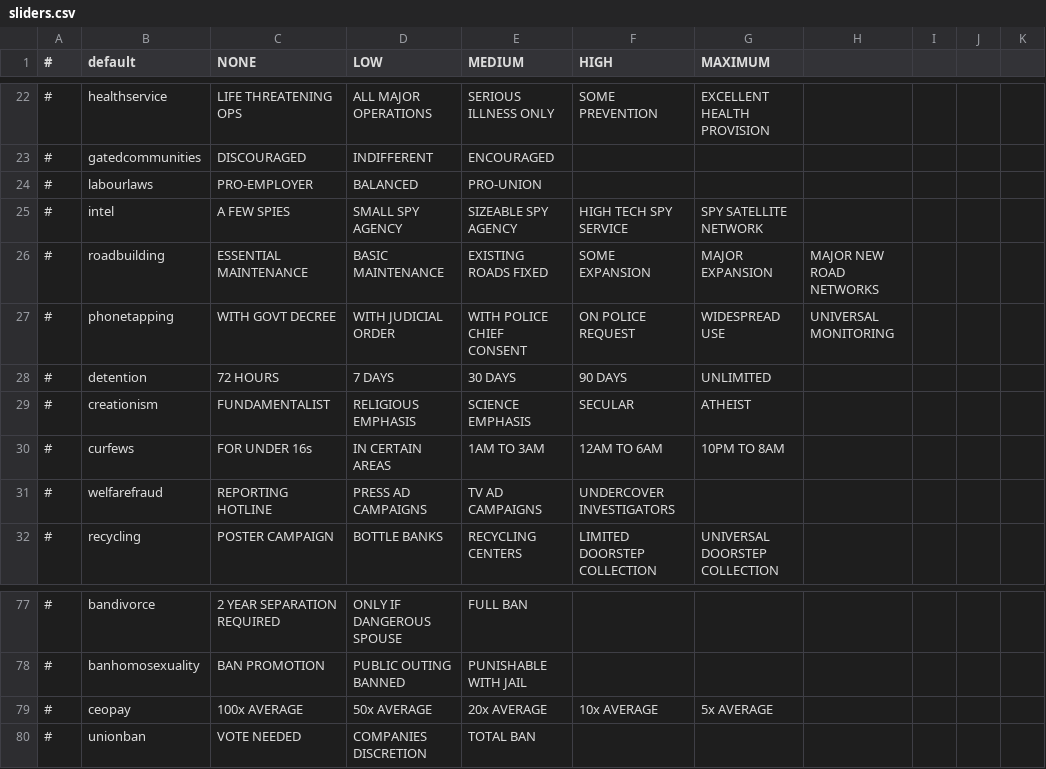
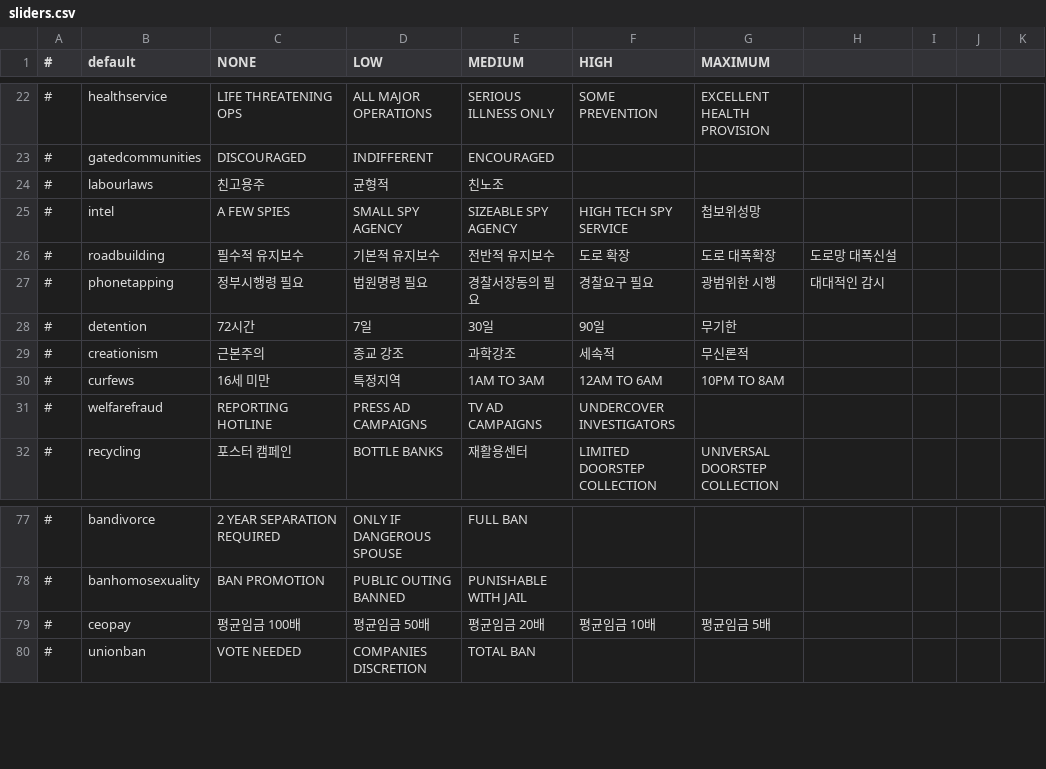
Before and after one commit to whiteforce4/Democracy4KoreanTranslation, a CSV file: Korean/sliders.csv, drawn as a sheet; only a part is shown, gaps mark what is left out; the diff covers the shown part only; the diff names each change by its address in the sheet, - before the commit and + after, or states it on an @@ line.

Commit message:
Update sliders.csv
0. 대부분이 그냥 형용사 단어 하나 던져놓았는데 어떻게 해야 텍스트 쭉쭉 길어지는걸 막으면서 잘 옮길까?
1. 인게임에 텍스트 크기가 자동조절될지 짤릴지 모르겠다 나중에 확인해야 할듯

```diff
--- a/Korean/sliders.csv
+++ b/Korean/sliders.csv
-C24 (NONE): PRO-EMPLOYER
+C24 (NONE): 친고용주
-D24 (LOW): BALANCED
+D24 (LOW): 균형적
-E24 (MEDIUM): PRO-UNION
+E24 (MEDIUM): 친노조
-G25 (MAXIMUM): SPY SATELLITE NETWORK
+G25 (MAXIMUM): 첩보위성망
-C26 (NONE): ESSENTIAL MAINTENANCE
+C26 (NONE): 필수적 유지보수
-D26 (LOW): BASIC MAINTENANCE
+D26 (LOW): 기본적 유지보수
-E26 (MEDIUM): EXISTING ROADS FIXED
+E26 (MEDIUM): 전반적 유지보수
-F26 (HIGH): SOME EXPANSION
+F26 (HIGH): 도로 확장
-G26 (MAXIMUM): MAJOR EXPANSION
+G26 (MAXIMUM): 도로 대폭확장
-H26: MAJOR NEW ROAD NETWORKS
+H26: 도로망 대폭신설
-C27 (NONE): WITH GOVT DECREE
+C27 (NONE): 정부시행령 필요
-D27 (LOW): WITH JUDICIAL ORDER
+D27 (LOW): 법원명령 필요
-E27 (MEDIUM): WITH POLICE CHIEF CONSENT
+E27 (MEDIUM): 경찰서장동의 필요
-F27 (HIGH): ON POLICE REQUEST
+F27 (HIGH): 경찰요구 필요
-G27 (MAXIMUM): WIDESPREAD USE
+G27 (MAXIMUM): 광범위한 시행
-H27: UNIVERSAL MONITORING
+H27: 대대적인 감시
-C28 (NONE): 72 HOURS
+C28 (NONE): 72시간
-D28 (LOW): 7 DAYS
+D28 (LOW): 7일
-E28 (MEDIUM): 30 DAYS
+E28 (MEDIUM): 30일
-F28 (HIGH): 90 DAYS
+F28 (HIGH): 90일
-G28 (MAXIMUM): UNLIMITED
+G28 (MAXIMUM): 무기한
-C29 (NONE): FUNDAMENTALIST
+C29 (NONE): 근본주의
-D29 (LOW): RELIGIOUS EMPHASIS
+D29 (LOW): 종교 강조
-E29 (MEDIUM): SCIENCE EMPHASIS
+E29 (MEDIUM): 과학강조
-F29 (HIGH): SECULAR
+F29 (HIGH): 세속적
-G29 (MAXIMUM): ATHEIST
+G29 (MAXIMUM): 무신론적
-C30 (NONE): FOR UNDER 16s
+C30 (NONE): 16세 미만
-D30 (LOW): IN CERTAIN AREAS
+D30 (LOW): 특정지역
-C32 (NONE): POSTER CAMPAIGN
+C32 (NONE): 포스터 캠페인
-E32 (MEDIUM): RECYCLING CENTERS
+E32 (MEDIUM): 재활용센터
-C79 (NONE): 100x AVERAGE
+C79 (NONE): 평균임금 100배
-D79 (LOW): 50x AVERAGE
+D79 (LOW): 평균임금 50배
-E79 (MEDIUM): 20x AVERAGE
+E79 (MEDIUM): 평균임금 20배
-F79 (HIGH): 10x AVERAGE
+F79 (HIGH): 평균임금 10배
-G79 (MAXIMUM): 5x AVERAGE
+G79 (MAXIMUM): 평균임금 5배
```
Also changed, not shown: 116 edited cells elsewhere in this file.
